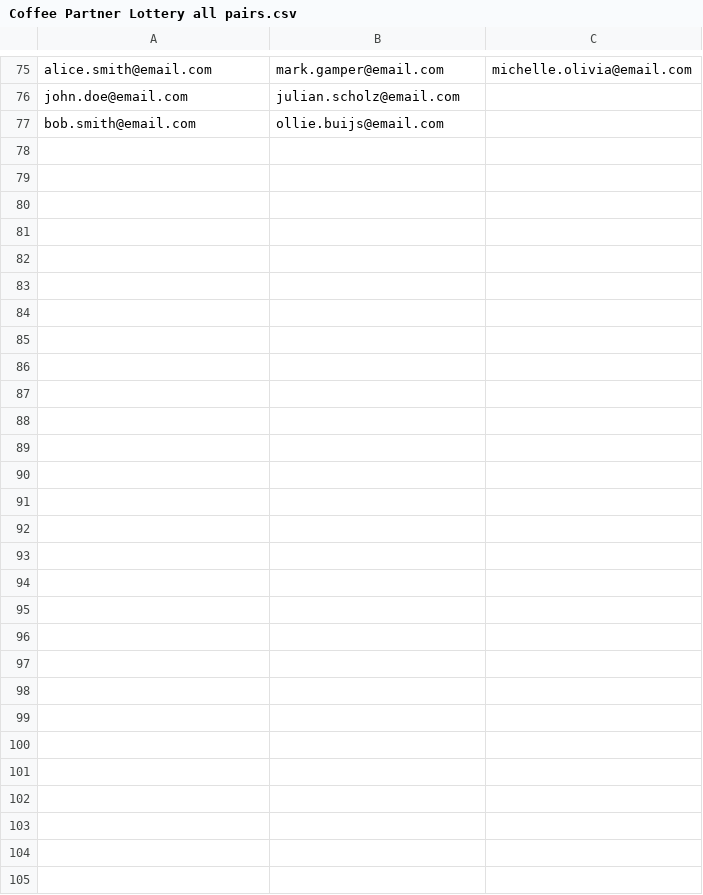
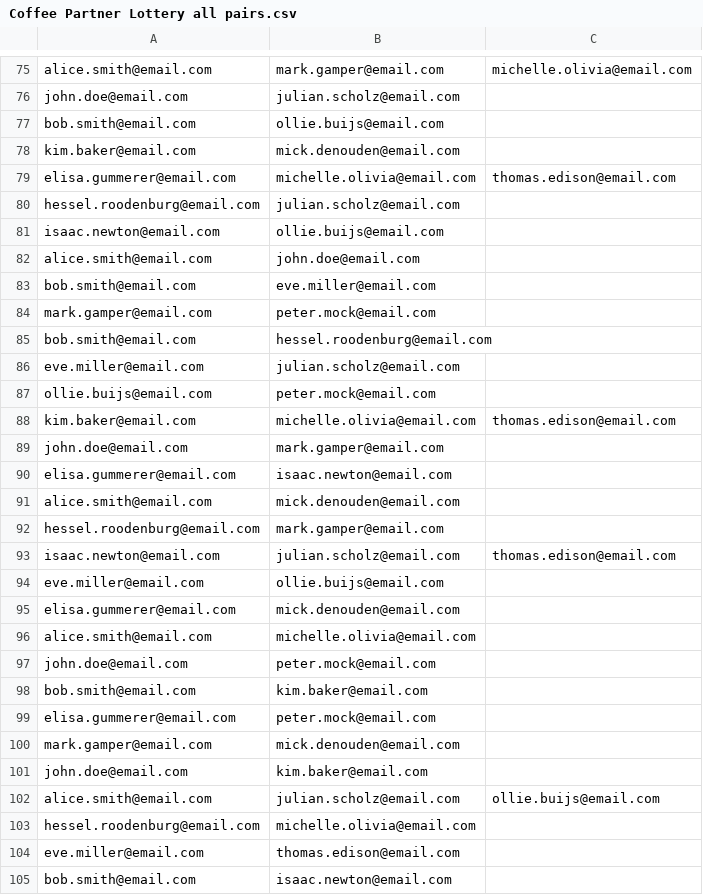
Before and after one commit to mick108/Coffee-Partner-Lottery, a CSV file: Coffee Partner Lottery all pairs.csv, drawn as a sheet; only a part is shown, gaps mark what is left out.

```diff
--- a/Coffee Partner Lottery all pairs.csv
+++ b/Coffee Partner Lottery all pairs.csv
@@ -77 +77,29 @@ john.doe@email.com,julian.scholz@email.com
 bob.smith@email.com,ollie.buijs@email.com
+kim.baker@email.com,mick.denouden@email.com
+elisa.gummerer@email.com,michelle.olivia@email.com,thomas.edison@email.com
+hessel.roodenburg@email.com,julian.scholz@email.com
+isaac.newton@email.com,ollie.buijs@email.com
+alice.smith@email.com,john.doe@email.com
+bob.smith@email.com,eve.miller@email.com
+mark.gamper@email.com,peter.mock@email.com
+bob.smith@email.com,hessel.roodenburg@email.com
+eve.miller@email.com,julian.scholz@email.com
+ollie.buijs@email.com,peter.mock@email.com
+kim.baker@email.com,michelle.olivia@email.com,thomas.edison@email.com
+john.doe@email.com,mark.gamper@email.com
+elisa.gummerer@email.com,isaac.newton@email.com
+alice.smith@email.com,mick.denouden@email.com
+hessel.roodenburg@email.com,mark.gamper@email.com
+isaac.newton@email.com,julian.scholz@email.com,thomas.edison@email.com
+eve.miller@email.com,ollie.buijs@email.com
+elisa.gummerer@email.com,mick.denouden@email.com
+alice.smith@email.com,michelle.olivia@email.com
+john.doe@email.com,peter.mock@email.com
+bob.smith@email.com,kim.baker@email.com
+elisa.gummerer@email.com,peter.mock@email.com
+mark.gamper@email.com,mick.denouden@email.com
+john.doe@email.com,kim.baker@email.com
+alice.smith@email.com,julian.scholz@email.com,ollie.buijs@email.com
+hessel.roodenburg@email.com,michelle.olivia@email.com
+eve.miller@email.com,thomas.edison@email.com
+bob.smith@email.com,isaac.newton@email.com
```
Also changed, not shown: Coffee Partner Lottery new pairs.csv, 3 other files.
